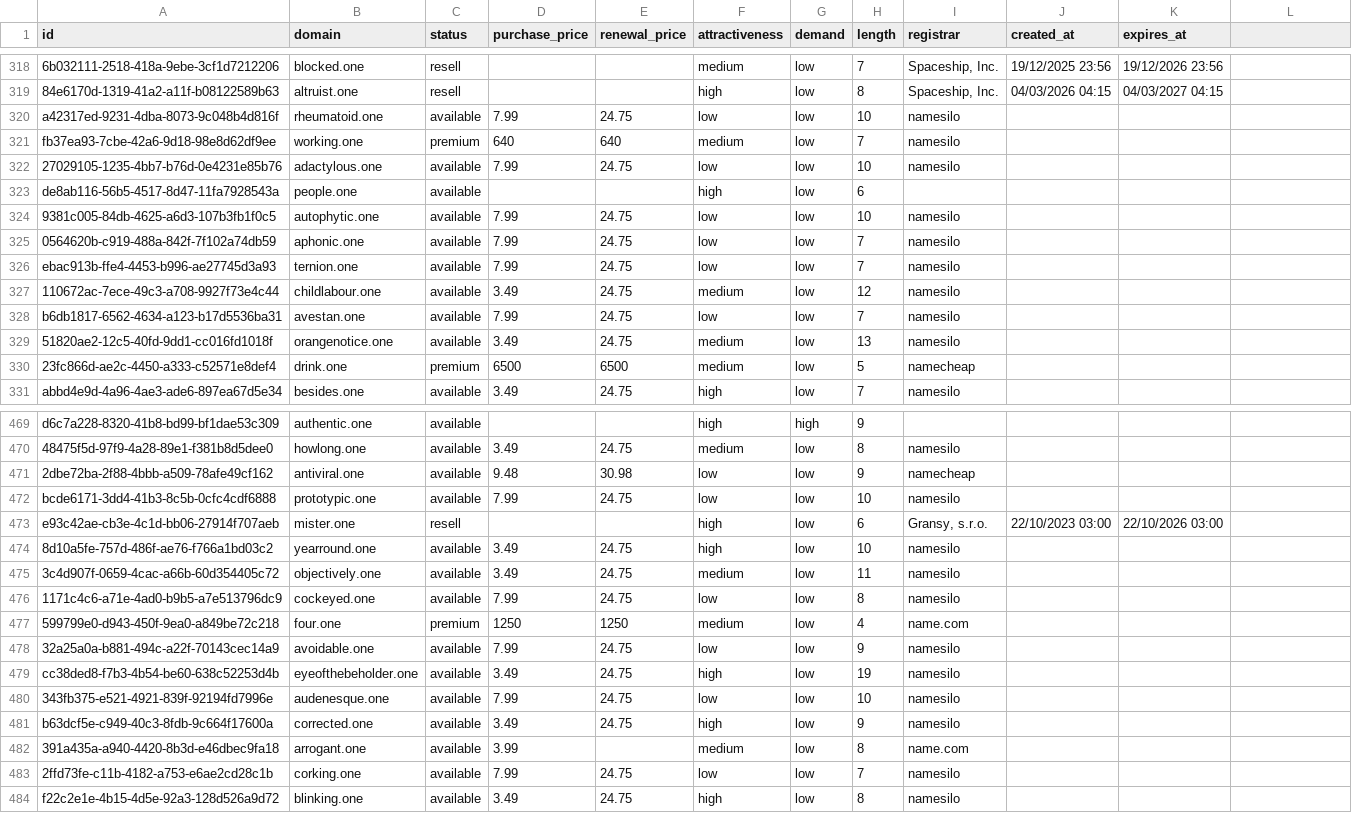
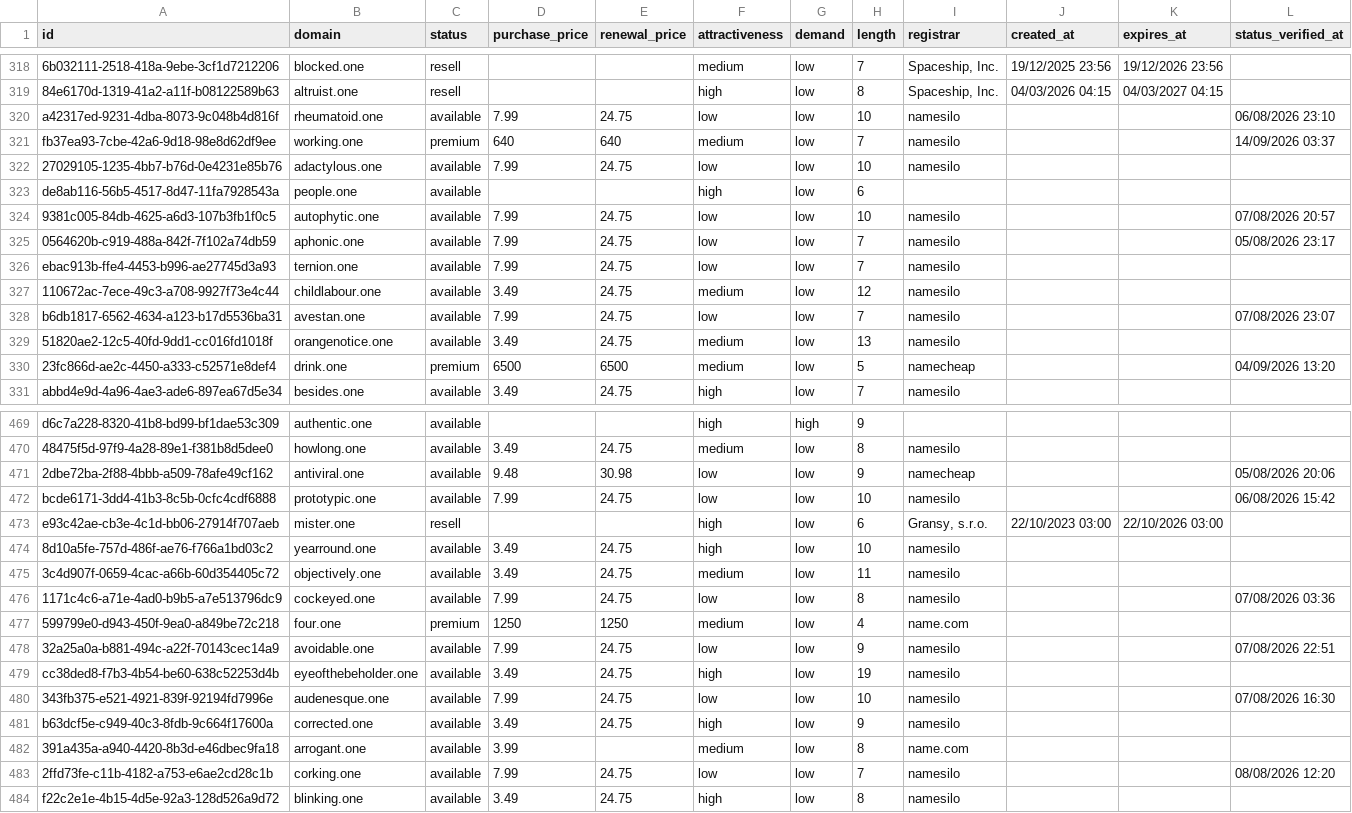
Before and after one commit to UniqueDomains/one-oneword-domains, a CSV file: one.csv, drawn as a sheet; only a part is shown, gaps mark what is left out; the diff covers the shown part only; the diff names each change by its address in the sheet, - before the commit and + after, or states it on an @@ line.

Commit message:
Domains update

```diff
--- a/one.csv
+++ b/one.csv
-L1: (empty)
+L1: status_verified_at
-L320 (status_verified_at): (empty)
+L320 (status_verified_at): 06/08/2026 23:10
-L321 (status_verified_at): (empty)
+L321 (status_verified_at): 14/09/2026 03:37
-L324 (status_verified_at): (empty)
+L324 (status_verified_at): 07/08/2026 20:57
-L325 (status_verified_at): (empty)
+L325 (status_verified_at): 05/08/2026 23:17
-L328 (status_verified_at): (empty)
+L328 (status_verified_at): 07/08/2026 23:07
-L330 (status_verified_at): (empty)
+L330 (status_verified_at): 04/09/2026 13:20
-L471 (status_verified_at): (empty)
+L471 (status_verified_at): 05/08/2026 20:06
-L472 (status_verified_at): (empty)
+L472 (status_verified_at): 06/08/2026 15:42
-L476 (status_verified_at): (empty)
+L476 (status_verified_at): 07/08/2026 03:36
-L478 (status_verified_at): (empty)
+L478 (status_verified_at): 07/08/2026 22:51
-L480 (status_verified_at): (empty)
+L480 (status_verified_at): 07/08/2026 16:30
-L483 (status_verified_at): (empty)
+L483 (status_verified_at): 08/08/2026 12:20
```
Also changed, not shown: 134 edited cells elsewhere in this file, 6 other files.
